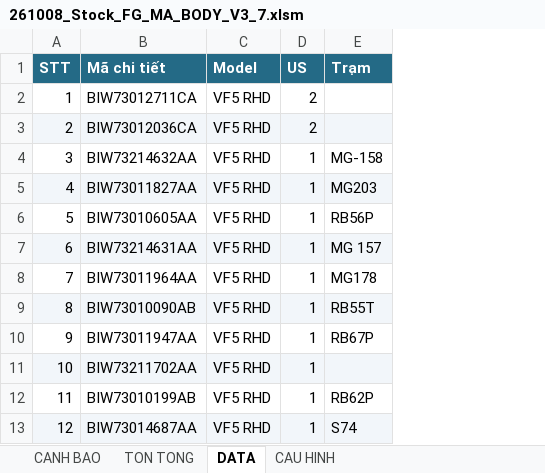
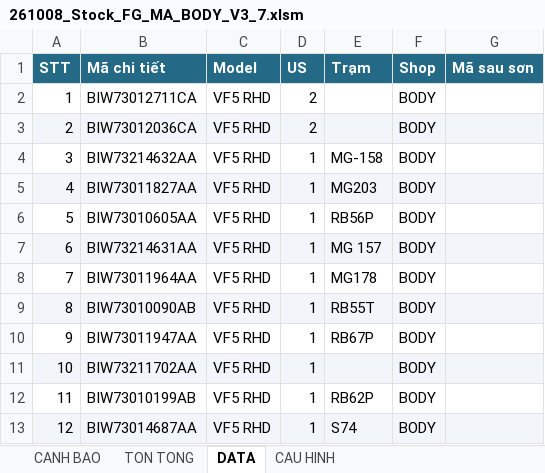
Before and after one commit to taikthp357-ctrl/ob-tool-rc35, an Excel workbook: 261008_Stock_FG_MA_BODY_V3_7.xlsm, sheet DATA, drawn as a sheet; only a part is shown; values as stored, in another font and other column widths than the file's, no borders; the diff names each change by its address in the sheet, - before the commit and + after, or states it on an @@ line.

Commit message:
feat(stock-fg): V3.7 master shop switch (BODY/XMD), post-paint stock & clean warning logic

```diff
--- a/261008_Stock_FG_MA_BODY_V3_7.xlsm (sheet DATA)
+++ b/261008_Stock_FG_MA_BODY_V3_7.xlsm (sheet DATA)
+column F (Shop), rows 2-13: all BODY
+column G (Mã sau sơn), empty
```
Also changed, not shown: sheet TON TONG, sheet CANH BAO, sheet CAU HINH, charts or pictures, 4 other files.
